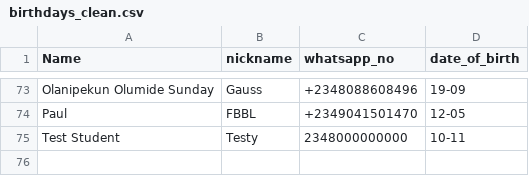
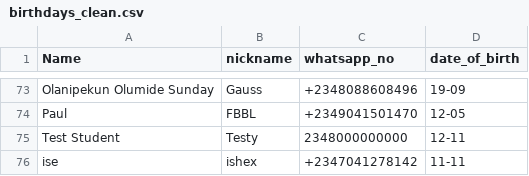
Before and after one commit to Pauloade123/pepsa-birthday-bot, a CSV file: birthdays_clean.csv, drawn as a sheet; only a part is shown, gaps mark what is left out.

Commit message:
fix: sync working local script and test data

```diff
--- a/birthdays_clean.csv
+++ b/birthdays_clean.csv
@@ -74,2 +74,3 @@ Olanipekun Olumide Sunday,Gauss,+2348088608496,19-09
 Paul,FBBL,+2349041501470,12-05
-Test Student,Testy,2348000000000,10-11
+Test Student,Testy,2348000000000,12-11
+ise,ishex,+2347041278142,11-11
```
Also changed, not shown: 1 other file.
